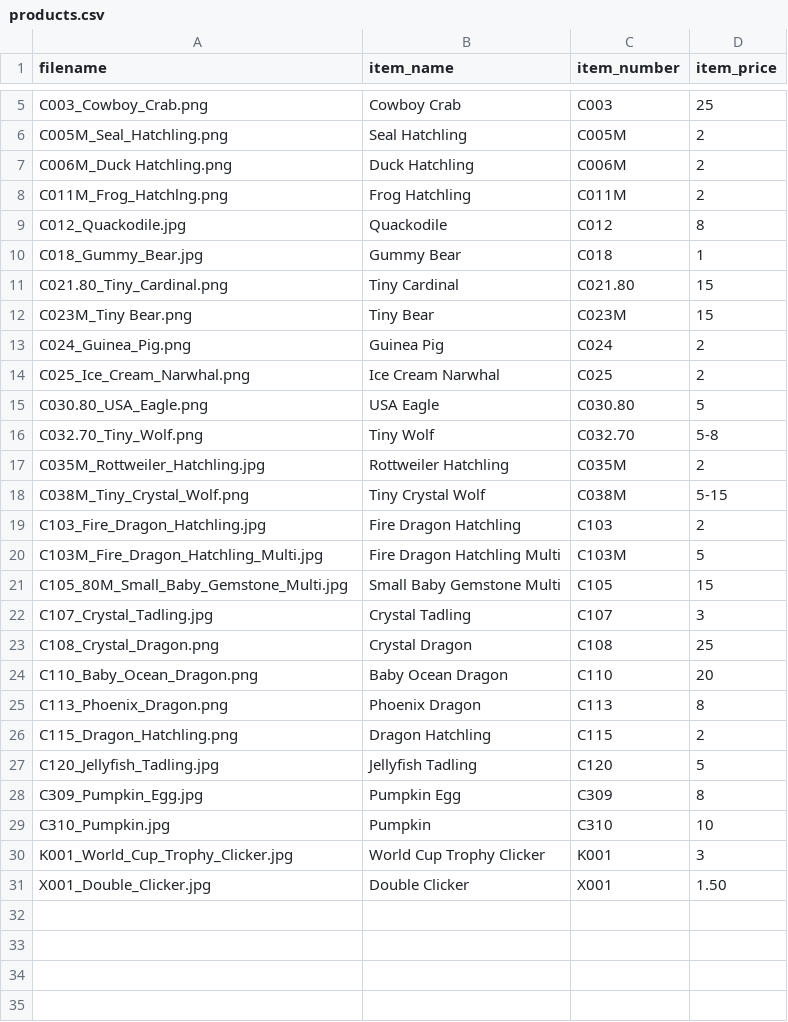
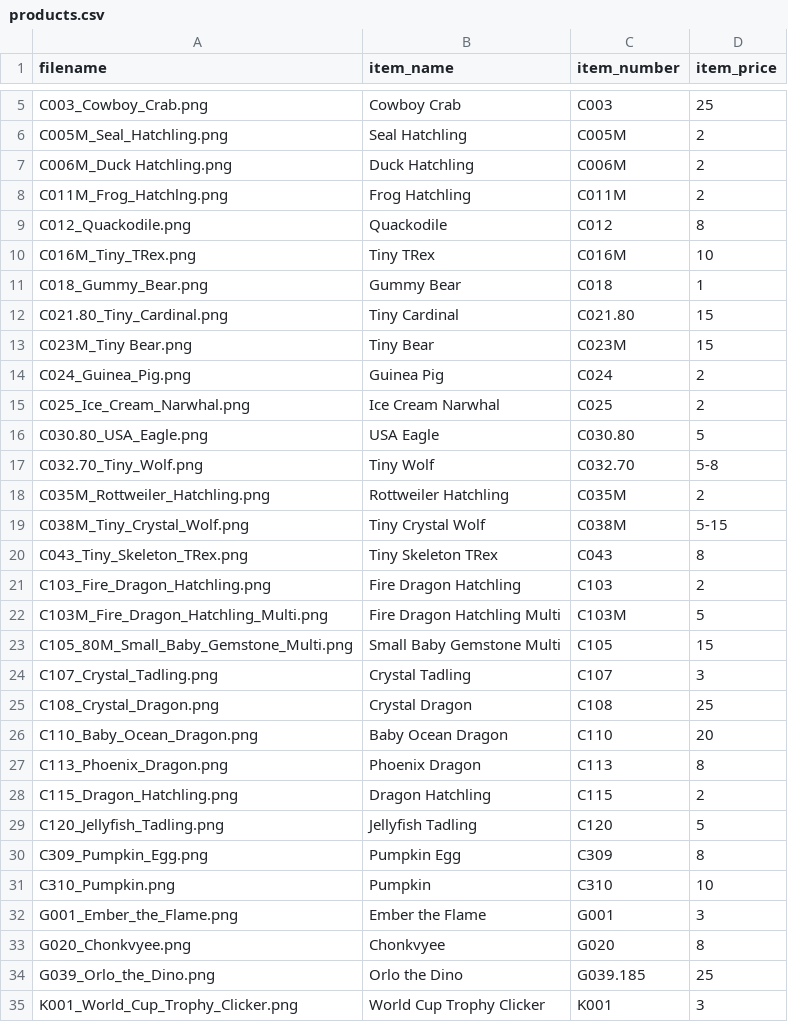
Before and after one commit to backinprint/Catalog, a CSV file: products.csv, drawn as a sheet; only a part is shown, gaps mark what is left out.

```diff
--- a/products.csv
+++ b/products.csv
@@ -8,4 +8,5 @@ C006M_Duck Hatchling.png,Duck Hatchling,C006M,2
 C011M_Frog_Hatchlng.png,Frog Hatchling,C011M,2
-C012_Quackodile.jpg,Quackodile,C012,8
-C018_Gummy_Bear.jpg,Gummy Bear,C018,1
+C012_Quackodile.png,Quackodile,C012,8
+C016M_Tiny_TRex.png,Tiny TRex,C016M,10
+C018_Gummy_Bear.png,Gummy Bear,C018,1
 C021.80_Tiny_Cardinal.png,Tiny Cardinal,C021.80,15
@@ -16,8 +17,9 @@ C030.80_USA_Eagle.png,USA Eagle,C030.80,5
 C032.70_Tiny_Wolf.png,Tiny Wolf,C032.70,5-8
-C035M_Rottweiler_Hatchling.jpg,Rottweiler Hatchling,C035M,2
+C035M_Rottweiler_Hatchling.png,Rottweiler Hatchling,C035M,2
 C038M_Tiny_Crystal_Wolf.png,Tiny Crystal Wolf,C038M,5-15
-C103_Fire_Dragon_Hatchling.jpg,Fire Dragon Hatchling,C103,2
-C103M_Fire_Dragon_Hatchling_Multi.jpg,Fire Dragon Hatchling Multi,C103M,5
-C105_80M_Small_Baby_Gemstone_Multi.jpg,Small Baby Gemstone Multi,C105,15
-C107_Crystal_Tadling.jpg,Crystal Tadling,C107,3
+C043_Tiny_Skeleton_TRex.png,Tiny Skeleton TRex,C043,8
+C103_Fire_Dragon_Hatchling.png,Fire Dragon Hatchling,C103,2
+C103M_Fire_Dragon_Hatchling_Multi.png,Fire Dragon Hatchling Multi,C103M,5
+C105_80M_Small_Baby_Gemstone_Multi.png,Small Baby Gemstone Multi,C105,15
+C107_Crystal_Tadling.png,Crystal Tadling,C107,3
 C108_Crystal_Dragon.png,Crystal Dragon,C108,25
@@ -26,6 +28,8 @@ C113_Phoenix_Dragon.png,Phoenix Dragon,C113,8
 C115_Dragon_Hatchling.png,Dragon Hatchling,C115,2
-C120_Jellyfish_Tadling.jpg,Jellyfish Tadling,C120,5
-C309_Pumpkin_Egg.jpg,Pumpkin Egg,C309,8
-C310_Pumpkin.jpg,Pumpkin,C310,10
-K001_World_Cup_Trophy_Clicker.jpg,World Cup Trophy Clicker,K001,3
-X001_Double_Clicker.jpg,Double Clicker,X001,1.50
+C120_Jellyfish_Tadling.png,Jellyfish Tadling,C120,5
+C309_Pumpkin_Egg.png,Pumpkin Egg,C309,8
+C310_Pumpkin.png,Pumpkin,C310,10
+G001_Ember_the_Flame.png,Ember the Flame,G001,3
+G020_Chonkvyee.png,Chonkvyee,G020,8
+G039_Orlo_the_Dino.png,Orlo the Dino,G039.185,25
+K001_World_Cup_Trophy_Clicker.png,World Cup Trophy Clicker,K001,3
```
Also changed, not shown: 30 other files.
